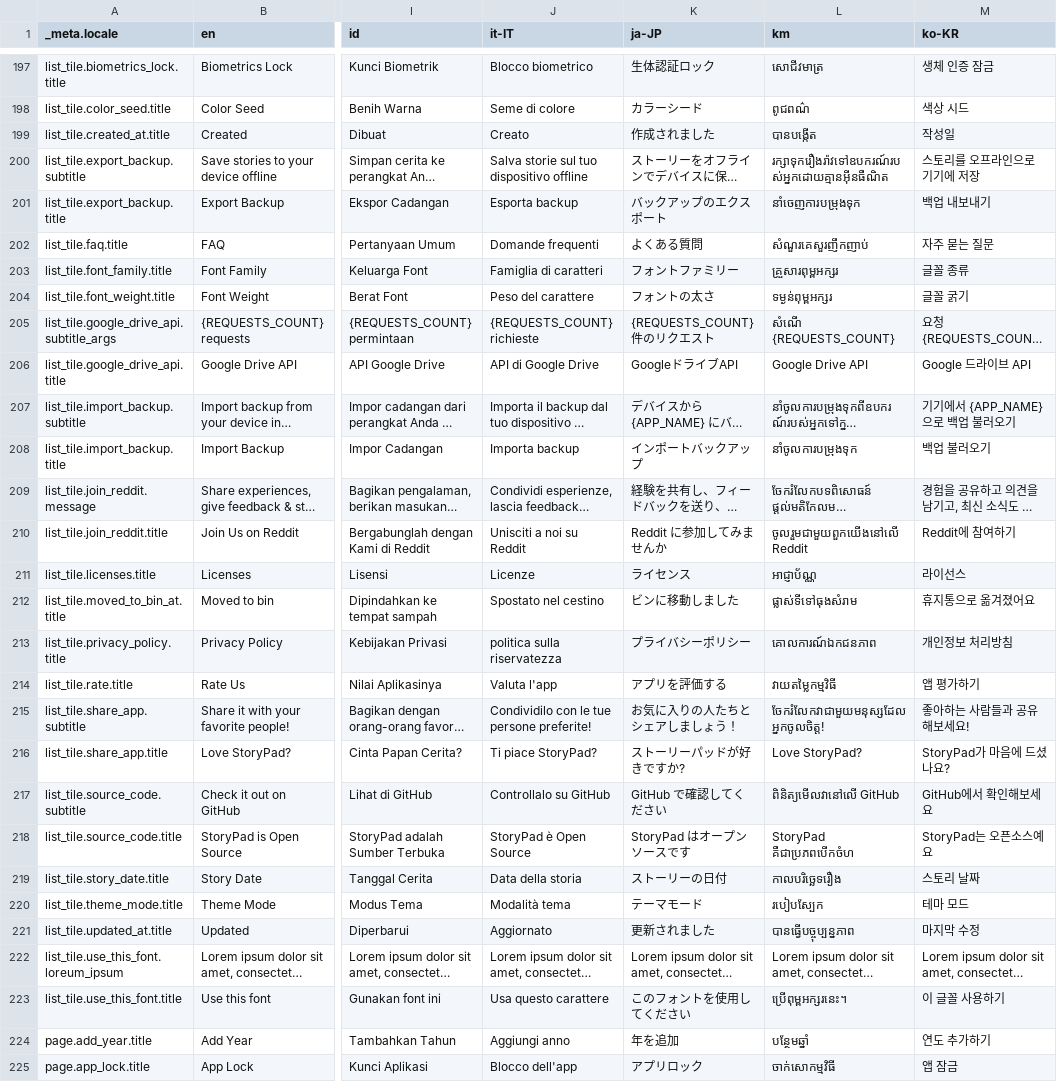
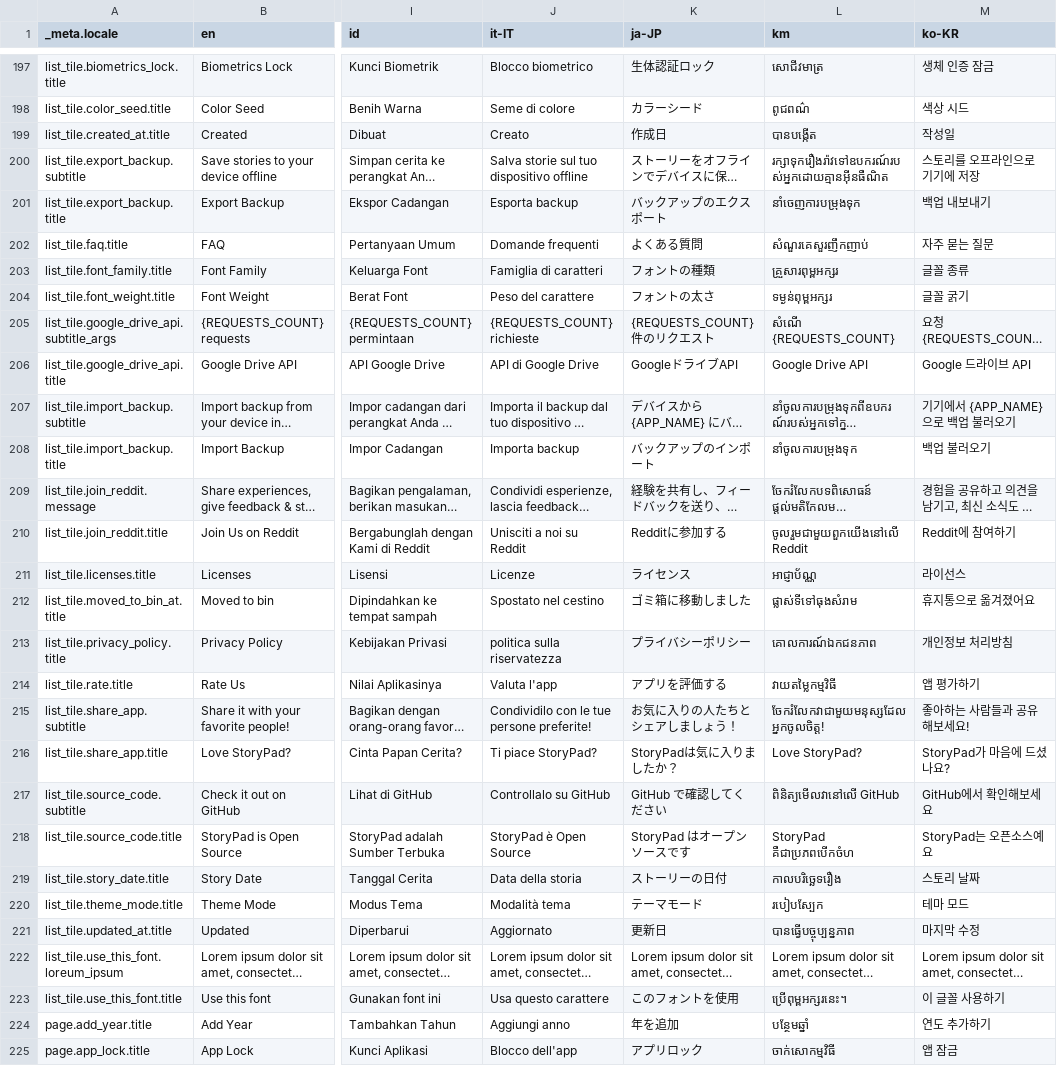
Before and after one commit to Cvishal2003/storypad, a CSV file: bin/localization/data.csv, drawn as a sheet; only a part is shown, gaps mark what is left out; long unchanged cells end in …; the diff covers the shown part only; the diff names each change by its address in the sheet, - before the commit and + after, or states it on an @@ line.

Commit message:
Add updated ja-JP translation (#355)
* 로컬라이제이션 데이터 및 일본어 번역 업데이트

* 일본어 번역 수정 (일부 단어 수정)

```diff
--- a/bin/localization/data.csv
+++ b/bin/localization/data.csv
-K199 (ja-JP): 作成されました
+K199 (ja-JP): 作成日
-K203 (ja-JP): フォントファミリー
+K203 (ja-JP): フォントの種類
-K208 (ja-JP): インポートバックアップ
+K208 (ja-JP): バックアップのインポート
-K210 (ja-JP): Reddit に参加してみませんか
+K210 (ja-JP): Redditに参加する
-K212 (ja-JP): ビンに移動しました
+K212 (ja-JP): ゴミ箱に移動しました
-K216 (ja-JP): ストーリーパッドが好きですか?
+K216 (ja-JP): StoryPadは気に入りましたか？
-K221 (ja-JP): 更新されました
+K221 (ja-JP): 更新日
-K223 (ja-JP): このフォントを使用してください
+K223 (ja-JP): このフォントを使用
```
Also changed, not shown: 158 edited cells elsewhere in this file, 1 other file.
